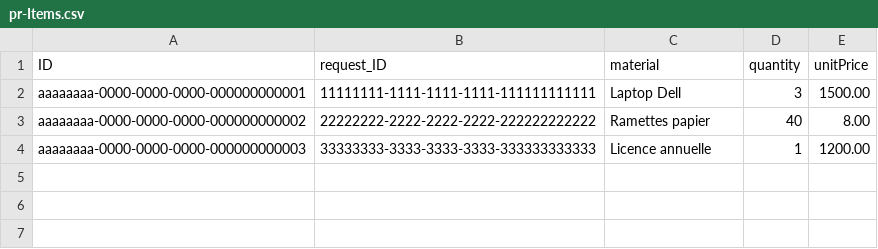
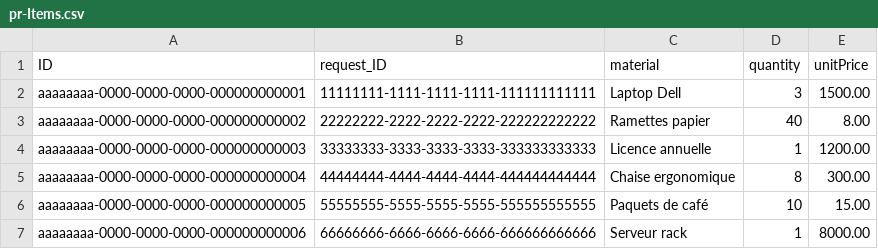
Before and after one commit to omrani-wiem/SAP, a CSV file: db/data/pr-Items.csv, drawn as a sheet; the diff names each change by its address in the sheet, - before the commit and + after, or states it on an @@ line.

```diff
--- a/db/data/pr-Items.csv
+++ b/db/data/pr-Items.csv
+row 5: aaaaaaaa-0000-0000-0000-000000000004 | 44444444-4444-4444-4444-444444444444 | Chaise ergonomique | 8 | 300.00
+row 6: aaaaaaaa-0000-0000-0000-000000000005 | 55555555-5555-5555-5555-555555555555 | Paquets de café | 10 | 15.00
+row 7: aaaaaaaa-0000-0000-0000-000000000006 | 66666666-6666-6666-6666-666666666666 | Serveur rack | 1 | 8000.00
```
Also changed, not shown: db/data/pr-PurchaseRequests.csv, 8 other files.
